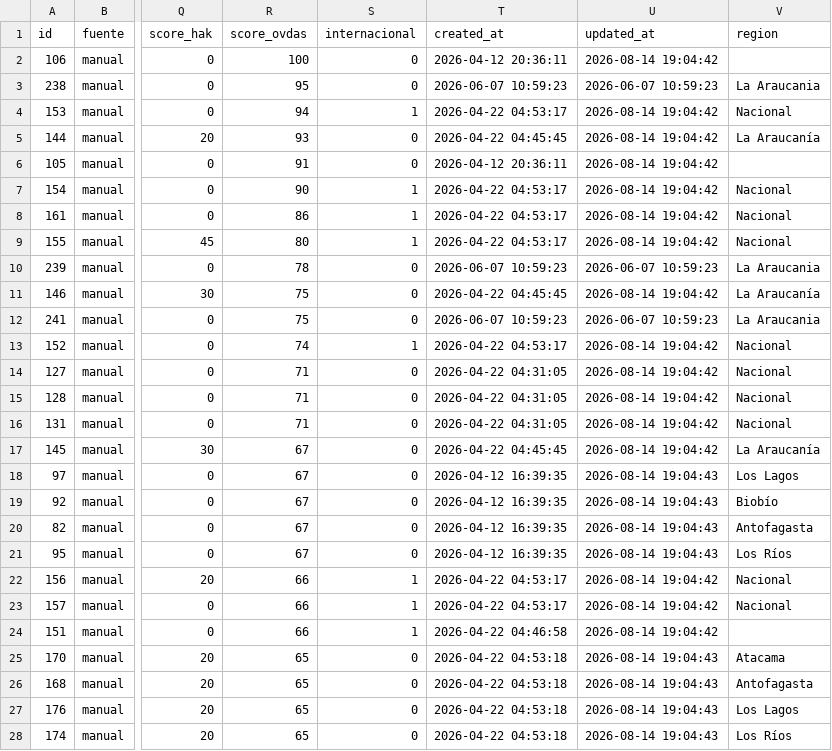
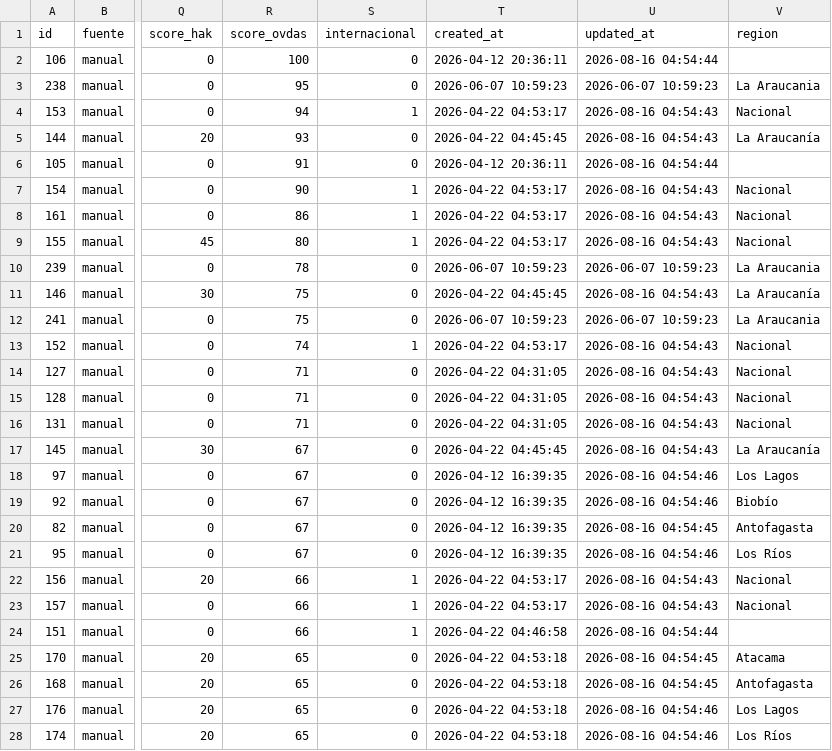
Before and after one commit to MendozaVolcanic/ovdas-fondos, a CSV file: data/fondos_ovdas.csv, drawn as a sheet; only a part is shown, gaps mark what is left out; the diff covers the shown part only; the diff names each change by its address in the sheet, - before the commit and + after, or states it on an @@ line.

Commit message:
datos: actualizar fondos OVDAS (2026-08-16 00:55)

```diff
--- a/data/fondos_ovdas.csv
+++ b/data/fondos_ovdas.csv
-U2 (updated_at): 2026-08-14 19:04:42
+U2 (updated_at): 2026-08-16 04:54:44
-U4:U5 (updated_at): 2026-08-14 19:04:42
+U4:U5 (updated_at): 2026-08-16 04:54:43
-U6 (updated_at): 2026-08-14 19:04:42
+U6 (updated_at): 2026-08-16 04:54:44
-U7:U9 (updated_at): 2026-08-14 19:04:42
+U7:U9 (updated_at): 2026-08-16 04:54:43
-U11 (updated_at): 2026-08-14 19:04:42
+U11 (updated_at): 2026-08-16 04:54:43
-U13:U17 (updated_at): 2026-08-14 19:04:42
+U13:U17 (updated_at): 2026-08-16 04:54:43
-U18:U19 (updated_at): 2026-08-14 19:04:43
+U18:U19 (updated_at): 2026-08-16 04:54:46
-U20 (updated_at): 2026-08-14 19:04:43
+U20 (updated_at): 2026-08-16 04:54:45
-U21 (updated_at): 2026-08-14 19:04:43
+U21 (updated_at): 2026-08-16 04:54:46
-U22:U23 (updated_at): 2026-08-14 19:04:42
+U22:U23 (updated_at): 2026-08-16 04:54:43
-U24 (updated_at): 2026-08-14 19:04:42
+U24 (updated_at): 2026-08-16 04:54:44
-U25:U26 (updated_at): 2026-08-14 19:04:43
+U25:U26 (updated_at): 2026-08-16 04:54:45
-U27:U28 (updated_at): 2026-08-14 19:04:43
+U27:U28 (updated_at): 2026-08-16 04:54:46
```
Also changed, not shown: 146 edited cells elsewhere in this file.
